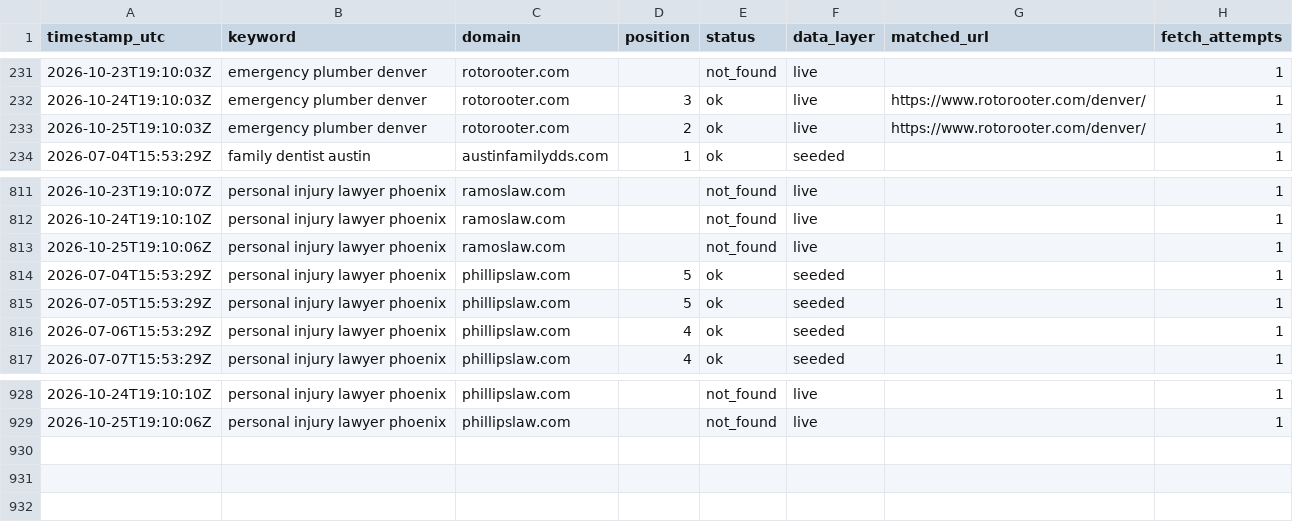
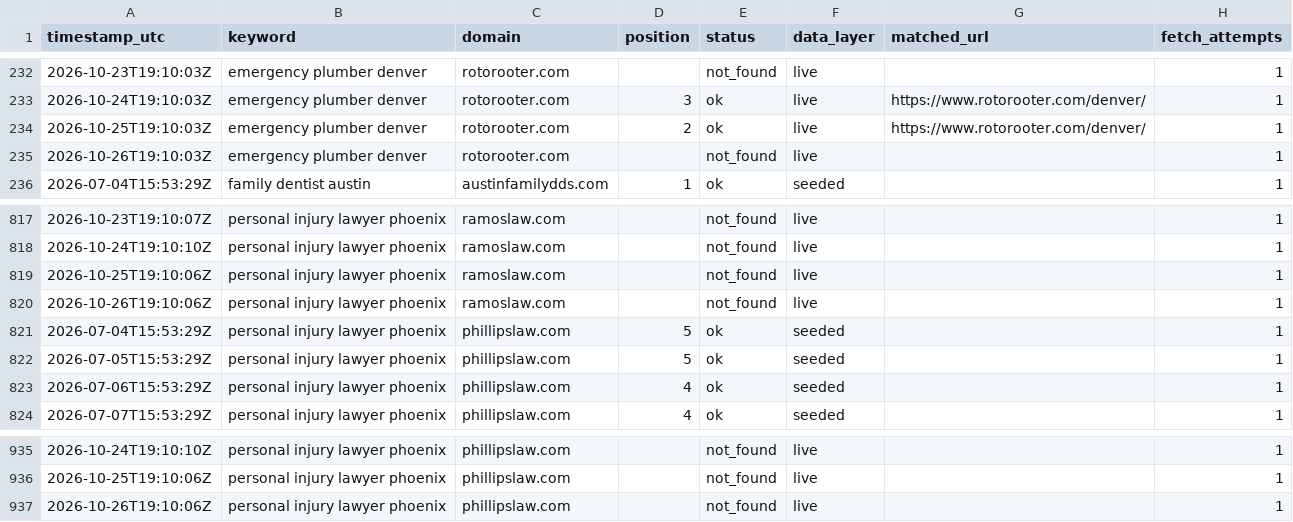
Before and after one commit to Tommyz123/serp-rank-tracker, a CSV file: docs/data.csv, drawn as a sheet; only a part is shown, gaps mark what is left out; the diff covers the shown part only.

```diff
--- a/docs/data.csv
+++ b/docs/data.csv
@@ -233,2 +234,3 @@ timestamp_utc,keyword,domain,position,status,data_layer,matched_url,fetch_attemp
 2026-10-25T19:10:03Z,emergency plumber denver,rotorooter.com,2,ok,live,https://www.rotorooter.com/denver/,1
+2026-10-26T19:10:03Z,emergency plumber denver,rotorooter.com,,not_found,live,,1
 2026-07-04T15:53:29Z,family dentist austin,austinfamilydds.com,1,ok,seeded,,1
@@ -813,2 +819,3 @@ timestamp_utc,keyword,domain,position,status,data_layer,matched_url,fetch_attemp
 2026-10-25T19:10:06Z,personal injury lawyer phoenix,ramoslaw.com,,not_found,live,,1
+2026-10-26T19:10:06Z,personal injury lawyer phoenix,ramoslaw.com,,not_found,live,,1
 2026-07-04T15:53:29Z,personal injury lawyer phoenix,phillipslaw.com,5,ok,seeded,,1
@@ -929 +936,2 @@ timestamp_utc,keyword,domain,position,status,data_layer,matched_url,fetch_attemp
 2026-10-25T19:10:06Z,personal injury lawyer phoenix,phillipslaw.com,,not_found,live,,1
+2026-10-26T19:10:06Z,personal injury lawyer phoenix,phillipslaw.com,,not_found,live,,1
```
Also changed, not shown: 5 added rows elsewhere in this file, 1 other file.
